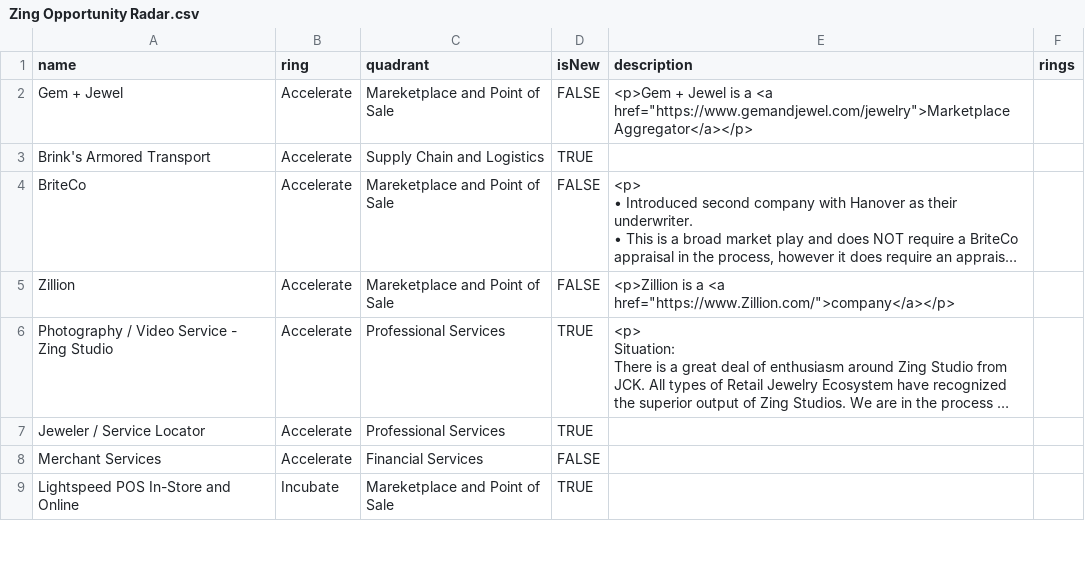
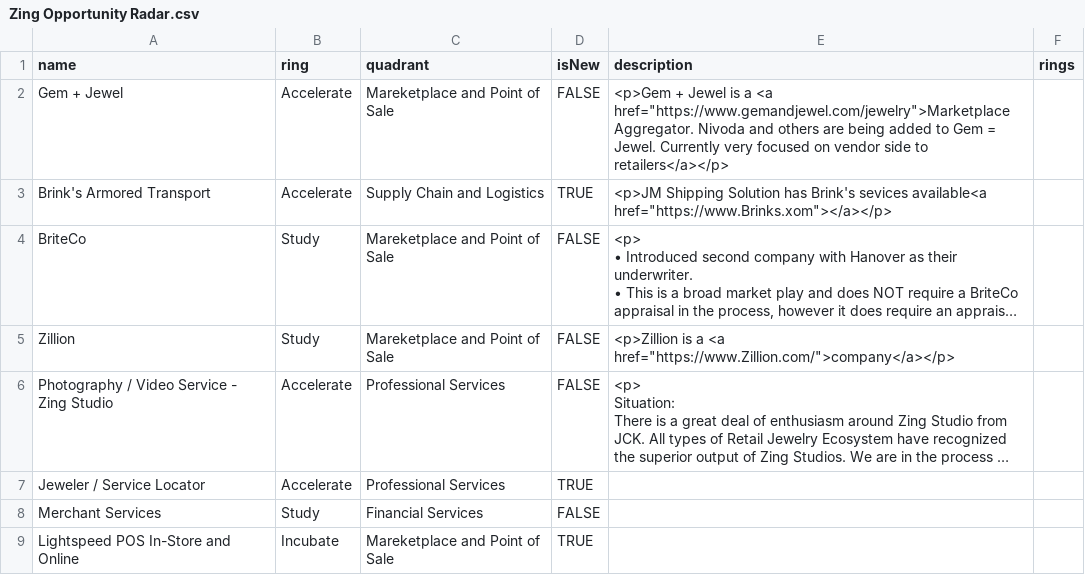
Before and after one commit to jwesener/ThoughtWorks, a CSV file: Zing Opportunity Radar.csv, drawn as a sheet; only a part is shown; long unchanged cells end in …; the diff covers the shown part only; the diff names each change by its address in the sheet, - before the commit and + after, or states it on an @@ line.

Commit message:
Add files via upload

```diff
--- a/Zing Opportunity Radar.csv
+++ b/Zing Opportunity Radar.csv
-E2 (description): …<a href="https://www.gemandjewel.com/jewelry">Marketplace Aggregator</a></p>
+E2 (description): …<a href="https://www.gemandjewel.com/jewelry">Marketplace Aggregator. Nivoda and others are being added to Gem = Jewel. Currently very focused on vendor side to retailers</a></p>
-E3 (description): (empty)
+E3 (description): <p>JM Shipping Solution has Brink's sevices available<a href="https://www.Brinks.xom"></a></p>
-B4:B5 (ring): Accelerate
+B4:B5 (ring): Study
-D6 (isNew): TRUE
+D6 (isNew): FALSE
-B8 (ring): Accelerate
+B8 (ring): Study
```
Also changed, not shown: 5 edited cells elsewhere in this file.
